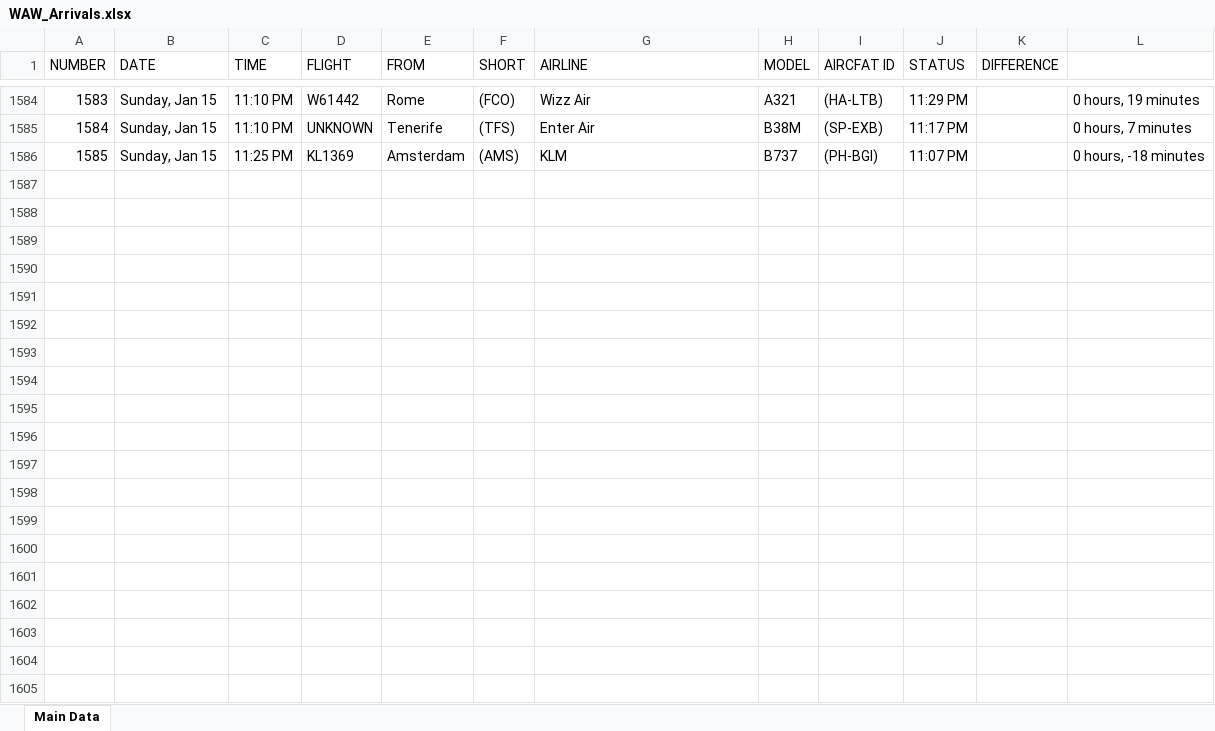
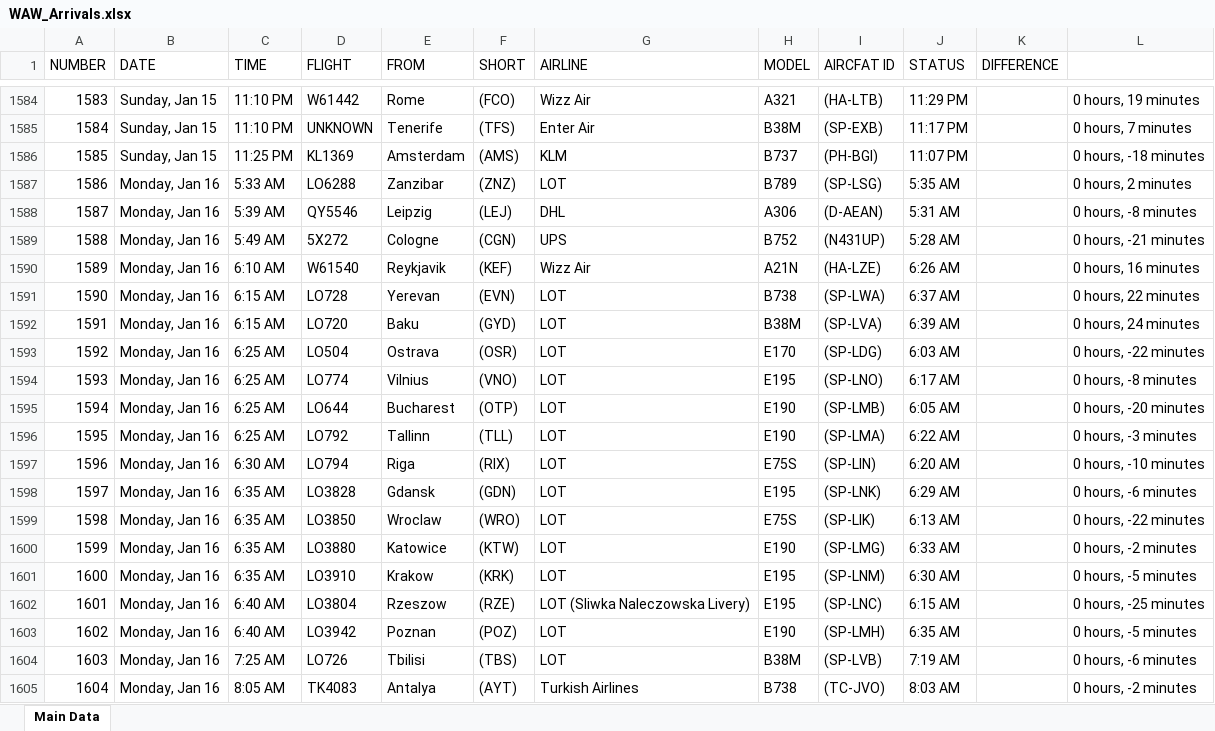
Before and after one commit to Kurczaczek21/Polish-Airport-Databse, an Excel workbook: DataBase/WAW_Arrivals.xlsx, sheet Main Data, drawn as a sheet; only a part is shown, gaps mark what is left out; values as stored, in another font and other column widths than the file's, no borders; the diff covers the shown part only; the diff names each change by its address in the sheet, - before the commit and + after, or states it on an @@ line.

```diff
--- a/DataBase/WAW_Arrivals.xlsx (sheet Main Data)
+++ b/DataBase/WAW_Arrivals.xlsx (sheet Main Data)
+row 1587: 1586 | Monday, Jan 16 | 5:33 AM | LO6288 | Zanzibar | (ZNZ) | LOT | B789 | (SP-LSG) | 5:35 AM |  | 0 hours, 2 minutes
+row 1588: 1587 | Monday, Jan 16 | 5:39 AM | QY5546 | Leipzig | (LEJ) | DHL | A306 | (D-AEAN) | 5:31 AM |  | 0 hours, -8 minutes
+row 1589: 1588 | Monday, Jan 16 | 5:49 AM | 5X272 | Cologne | (CGN) | UPS | B752 | (N431UP) | 5:28 AM |  | 0 hours, -21 minutes
+row 1590: 1589 | Monday, Jan 16 | 6:10 AM | W61540 | Reykjavik | (KEF) | Wizz Air | A21N | (HA-LZE) | 6:26 AM |  | 0 hours, 16 minutes
+row 1591: 1590 | Monday, Jan 16 | 6:15 AM | LO728 | Yerevan | (EVN) | LOT | B738 | (SP-LWA) | 6:37 AM |  | 0 hours, 22 minutes
+row 1592: 1591 | Monday, Jan 16 | 6:15 AM | LO720 | Baku | (GYD) | LOT | B38M | (SP-LVA) | 6:39 AM |  | 0 hours, 24 minutes
+row 1593: 1592 | Monday, Jan 16 | 6:25 AM | LO504 | Ostrava | (OSR) | LOT | E170 | (SP-LDG) | 6:03 AM |  | 0 hours, -22 minutes
+row 1594: 1593 | Monday, Jan 16 | 6:25 AM | LO774 | Vilnius | (VNO) | LOT | E195 | (SP-LNO) | 6:17 AM |  | 0 hours, -8 minutes
+row 1595: 1594 | Monday, Jan 16 | 6:25 AM | LO644 | Bucharest | (OTP) | LOT | E190 | (SP-LMB) | 6:05 AM |  | 0 hours, -20 minutes
+row 1596: 1595 | Monday, Jan 16 | 6:25 AM | LO792 | Tallinn | (TLL) | LOT | E190 | (SP-LMA) | 6:22 AM |  | 0 hours, -3 minutes
+row 1597: 1596 | Monday, Jan 16 | 6:30 AM | LO794 | Riga | (RIX) | LOT | E75S | (SP-LIN) | 6:20 AM |  | 0 hours, -10 minutes
+row 1598: 1597 | Monday, Jan 16 | 6:35 AM | LO3828 | Gdansk | (GDN) | LOT | E195 | (SP-LNK) | 6:29 AM |  | 0 hours, -6 minutes
+row 1599: 1598 | Monday, Jan 16 | 6:35 AM | LO3850 | Wroclaw | (WRO) | LOT | E75S | (SP-LIK) | 6:13 AM |  | 0 hours, -22 minutes
+row 1600: 1599 | Monday, Jan 16 | 6:35 AM | LO3880 | Katowice | (KTW) | LOT | E190 | (SP-LMG) | 6:33 AM |  | 0 hours, -2 minutes
+row 1601: 1600 | Monday, Jan 16 | 6:35 AM | LO3910 | Krakow | (KRK) | LOT | E195 | (SP-LNM) | 6:30 AM |  | 0 hours, -5 minutes
+row 1602: 1601 | Monday, Jan 16 | 6:40 AM | LO3804 | Rzeszow | (RZE) | LOT (Sliwka Naleczowska Livery) | E195 | (SP-LNC) | 6:15 AM |  | 0 hours, -25 minutes
+row 1603: 1602 | Monday, Jan 16 | 6:40 AM | LO3942 | Poznan | (POZ) | LOT | E190 | (SP-LMH) | 6:35 AM |  | 0 hours, -5 minutes
+row 1604: 1603 | Monday, Jan 16 | 7:25 AM | LO726 | Tbilisi | (TBS) | LOT | B38M | (SP-LVB) | 7:19 AM |  | 0 hours, -6 minutes
+row 1605: 1604 | Monday, Jan 16 | 8:05 AM | TK4083 | Antalya | (AYT) | Turkish Airlines | B738 | (TC-JVO) | 8:03 AM |  | 0 hours, -2 minutes
```
Also changed, not shown: 23 added rows elsewhere in this sheet, DataBase/GDN_Departures.xlsx, DataBase/KRK_Departures.xlsx, 22 other files.
